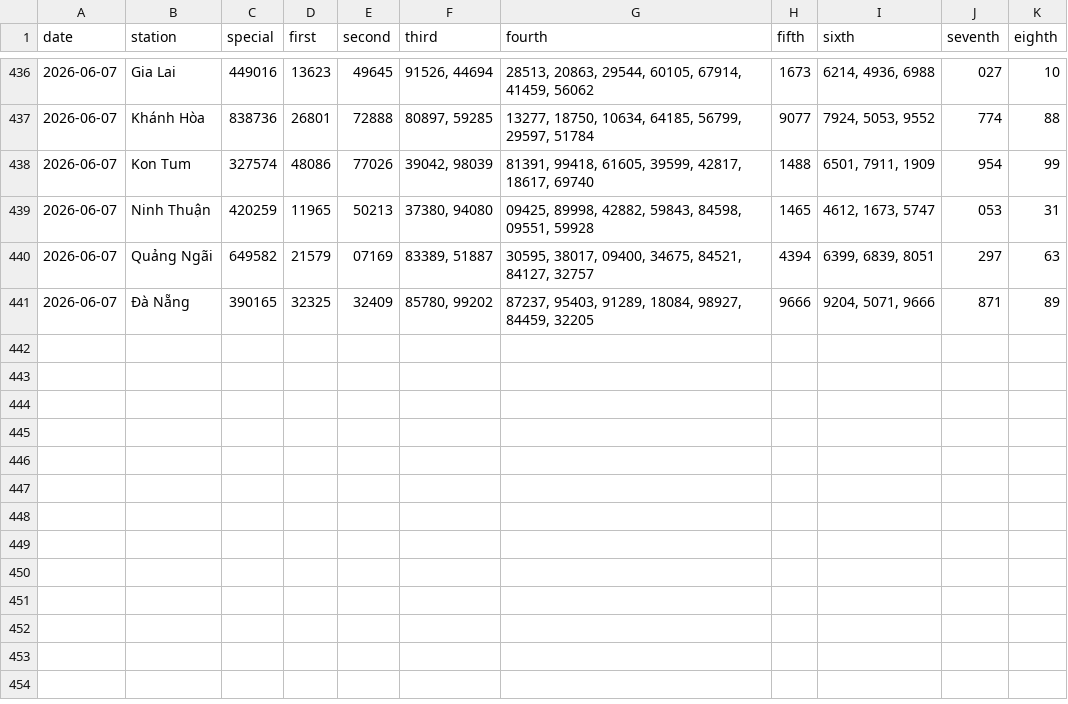
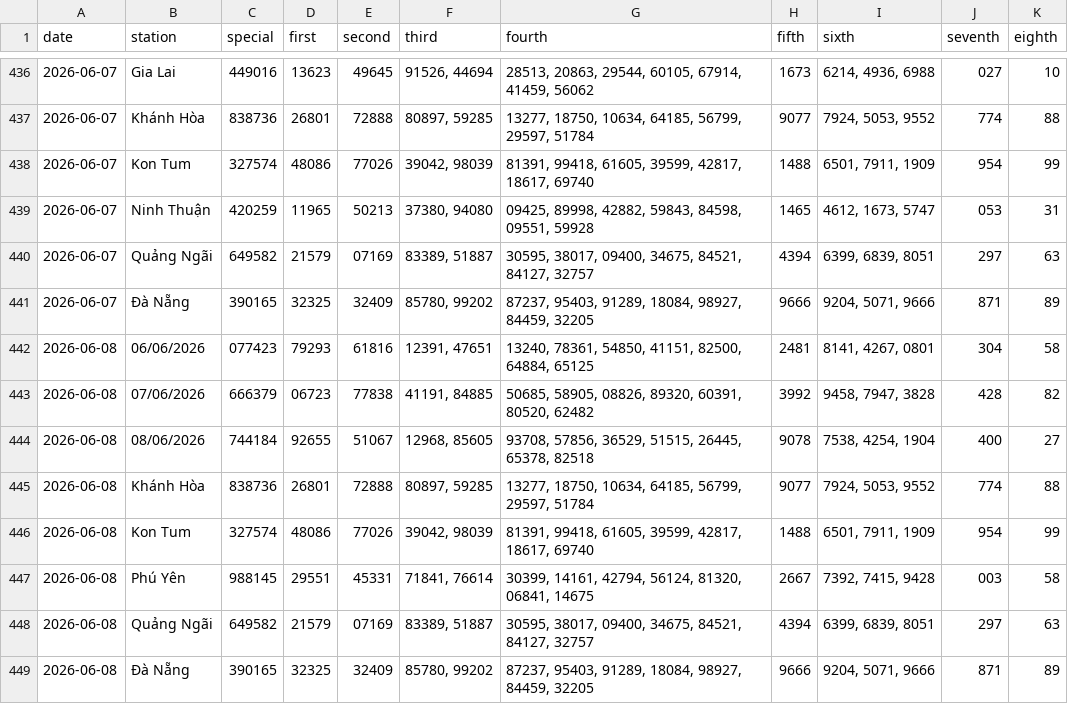
Before and after one commit to tuanseo5t-alt/xsmn-xsmt, a CSV file: data/xsmt/xsmt.csv, drawn as a sheet; only a part is shown, gaps mark what is left out; the diff names each change by its address in the sheet, - before the commit and + after, or states it on an @@ line.

```diff
--- a/data/xsmt/xsmt.csv
+++ b/data/xsmt/xsmt.csv
+row 442: 2026-06-08 | 06/06/2026 | 077423 | 79293 | 61816 | 12391, 47651 | 13240, 78361, 54850, 41151, 82500, 64884, 65125 | 2481 | 8141, 4267, 0801 | 304 | 58
+row 443: 2026-06-08 | 07/06/2026 | 666379 | 06723 | 77838 | 41191, 84885 | 50685, 58905, 08826, 89320, 60391, 80520, 62482 | 3992 | 9458, 7947, 3828 | 428 | 82
+row 444: 2026-06-08 | 08/06/2026 | 744184 | 92655 | 51067 | 12968, 85605 | 93708, 57856, 36529, 51515, 26445, 65378, 82518 | 9078 | 7538, 4254, 1904 | 400 | 27
+row 445: 2026-06-08 | Khánh Hòa | 838736 | 26801 | 72888 | 80897, 59285 | 13277, 18750, 10634, 64185, 56799, 29597, 51784 | 9077 | 7924, 5053, 9552 | 774 | 88
+row 446: 2026-06-08 | Kon Tum | 327574 | 48086 | 77026 | 39042, 98039 | 81391, 99418, 61605, 39599, 42817, 18617, 69740 | 1488 | 6501, 7911, 1909 | 954 | 99
+row 447: 2026-06-08 | Phú Yên | 988145 | 29551 | 45331 | 71841, 76614 | 30399, 14161, 42794, 56124, 81320, 06841, 14675 | 2667 | 7392, 7415, 9428 | 003 | 58
+row 448: 2026-06-08 | Quảng Ngãi | 649582 | 21579 | 07169 | 83389, 51887 | 30595, 38017, 09400, 34675, 84521, 84127, 32757 | 4394 | 6399, 6839, 8051 | 297 | 63
+row 449: 2026-06-08 | Đà Nẵng | 390165 | 32325 | 32409 | 85780, 99202 | 87237, 95403, 91289, 18084, 98927, 84459, 32205 | 9666 | 9204, 5071, 9666 | 871 | 89
```
Also changed, not shown: data/xsmt/xsmt-2-digits.csv, data/xsmt/xsmt-sparse.csv, 10 other files.
